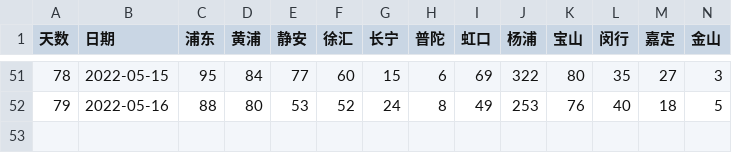
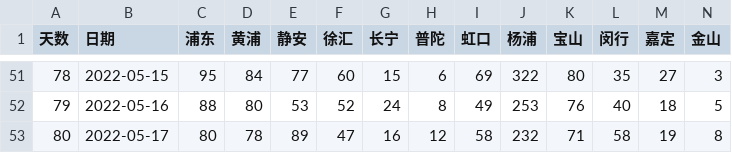
Before and after one commit to sjhstone/sjhstone.github.io, a CSV file: covid/districts/shanghai_by_district.csv, drawn as a sheet; only a part is shown, gaps mark what is left out; rows hold the shown columns only; the diff names each change by its address in the sheet, - before the commit and + after, or states it on an @@ line.

Commit message:
daily data update

```diff
--- a/covid/districts/shanghai_by_district.csv
+++ b/covid/districts/shanghai_by_district.csv
+row 53: 80 | 2022-05-17 | 80 | 78 | 89 | 47 | 16 | 12 | 58 | 232 | 71 | 58 | 19 | 8
```
Also changed, not shown: covid/data/beijing.csv, covid/data/hongkong.csv, 8 other files.
